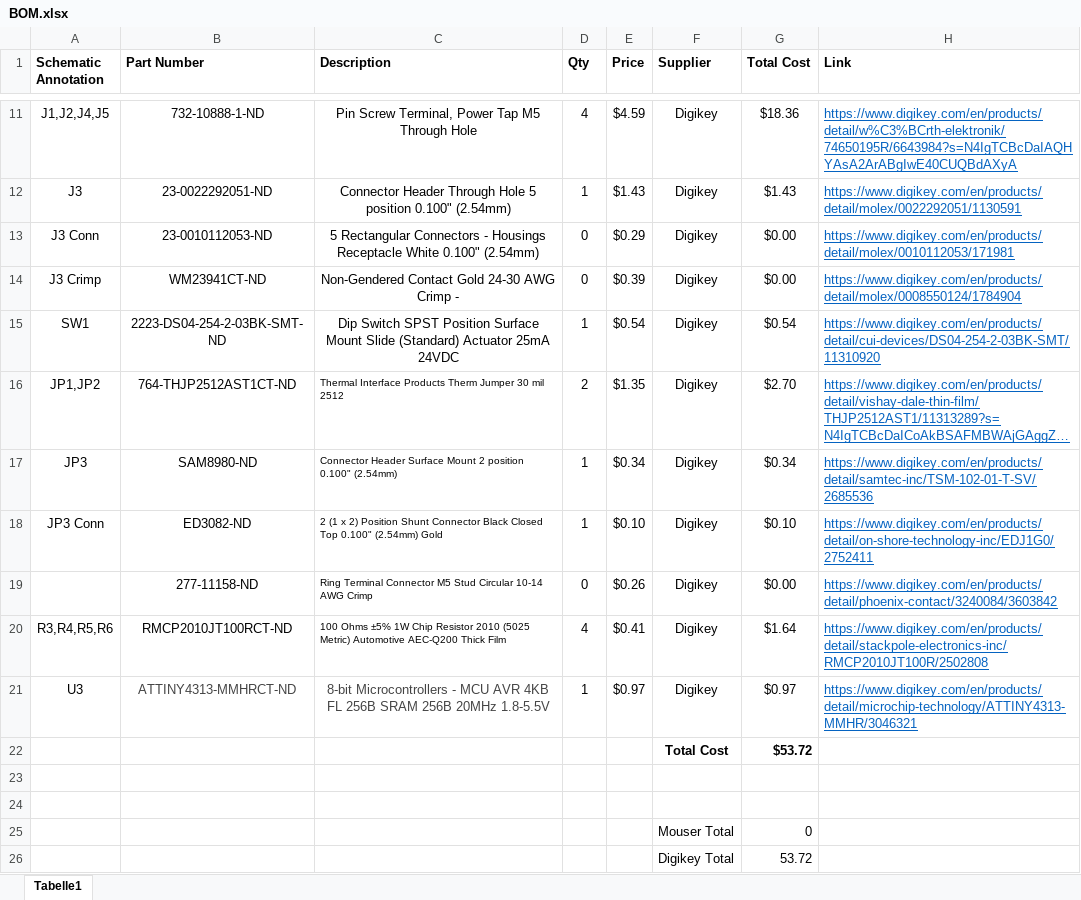
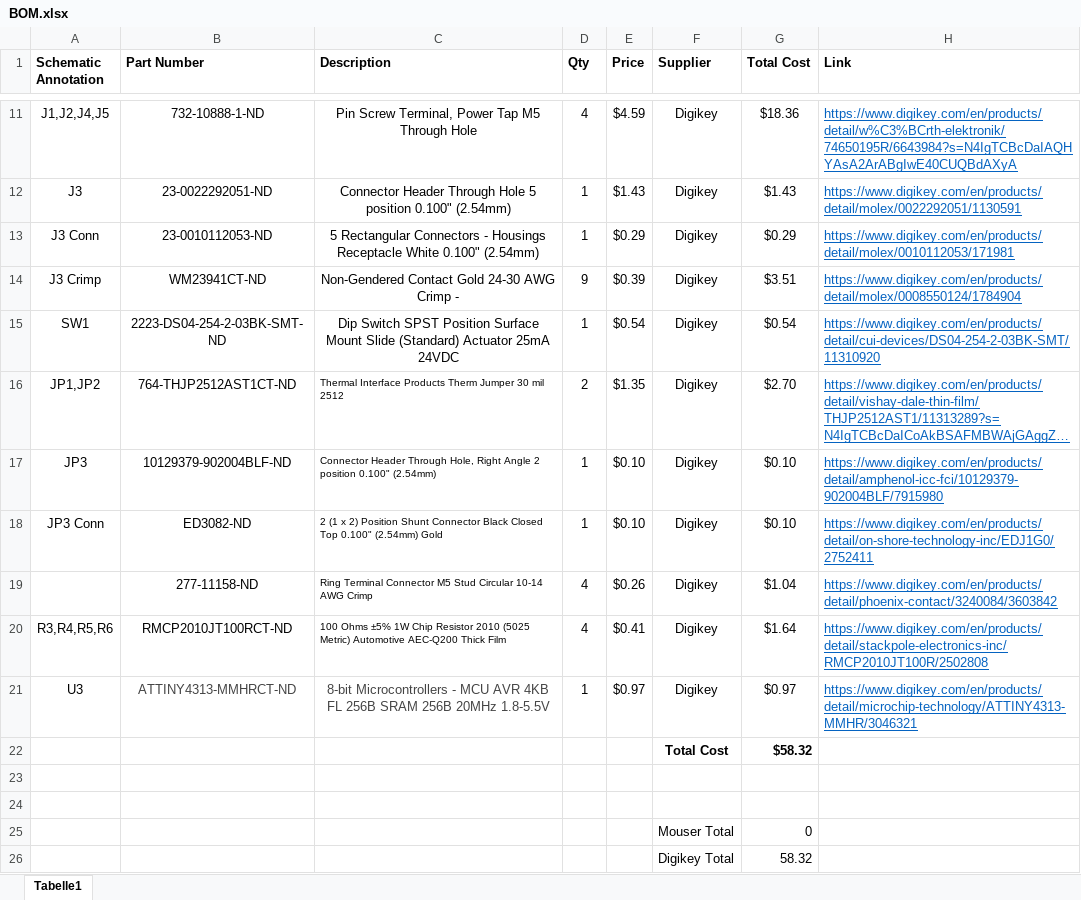
Before and after one commit to camhan22/Motor-Controller, an Excel workbook: BOM.xlsx, sheet Tabelle1, drawn as a sheet; only a part is shown, gaps mark what is left out; long unchanged cells end in …; values as stored, in another font and other column widths than the file's, no borders; the diff names each change by its address in the sheet, - before the commit and + after, or states it on an @@ line.

```diff
--- a/BOM.xlsx (sheet Tabelle1)
+++ b/BOM.xlsx (sheet Tabelle1)
-D13 (Qty): 0
+D13 (Qty): 1
-G13 (Total Cost): $0.00
+G13 (Total Cost): $0.29
-D14 (Qty): 0
+D14 (Qty): 9
-G14 (Total Cost): $0.00
+G14 (Total Cost): $3.51
-B17 (Part Number): SAM8980-ND
+B17 (Part Number): 10129379-902004BLF-ND
-C17 (Description): Connector Header Surface Mount 2 position…
+C17 (Description): Connector Header Through Hole, Right Angle 2 position…
-E17 (Price): $0.34
+E17 (Price): $0.10
-G17 (Total Cost): $0.34
+G17 (Total Cost): $0.10
-H17 (Link): https://www.digikey.com/en/products/detail/samtec-inc/TSM-102-01-T-SV/2685536
+H17 (Link): https://www.digikey.com/en/products/detail/amphenol-icc-fci/10129379-902004BLF/7915980
-D19 (Qty): 0
+D19 (Qty): 4
-G19 (Total Cost): $0.00
+G19 (Total Cost): $1.04
-G22 (Total Cost): $53.72
+G22 (Total Cost): $58.32
-G26 (Total Cost): 53.72
+G26 (Total Cost): 58.32
```
Also changed, not shown: 27 other files.
